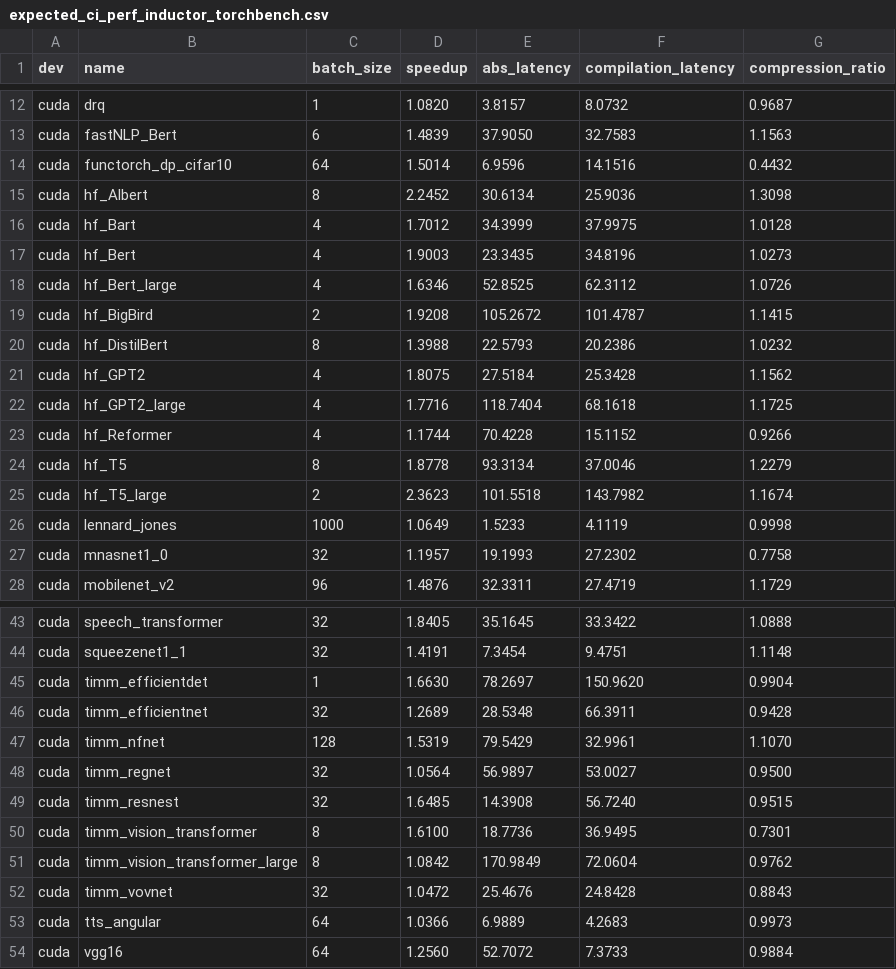
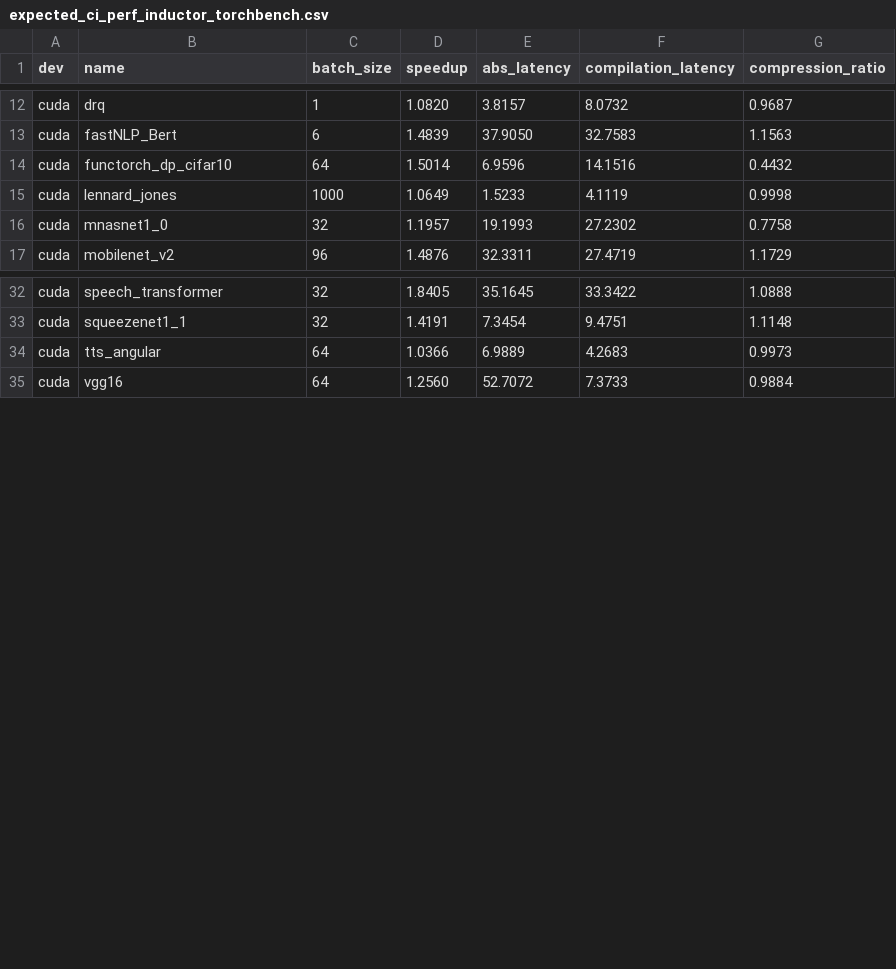
Before and after one commit to wyatttml/pytorch, a CSV file: benchmarks/dynamo/expected_ci_perf_inductor_torchbench.csv, drawn as a sheet; only a part is shown, gaps mark what is left out.

Commit message:
[Benchmark] cleanup torchbench models (#164816)
Prune models from TorchInductor dashboard to reduce ci cost. This PR prunes torchbench models according to the [doc](https://docs.google.com/document/d/1nLPNNAU-_M9Clx9FMrJ1ycdPxe-xRA54olPnsFzdpoU/edit?tab=t.0), which removes timm and huggingface models from torchbench.

Pull Request resolved: https://github.com/pytorch/pytorch/pull/164816
Approved by: https://github.com/anijain2305, https://github.com/seemethere, https://github.com/huydhn, https://github.com/malfet

```diff
--- a/benchmarks/dynamo/expected_ci_perf_inductor_torchbench.csv
+++ b/benchmarks/dynamo/expected_ci_perf_inductor_torchbench.csv
@@ -14,13 +14,2 @@ cuda,fastNLP_Bert,6,1.4839,37.9050,32.7583,1.1563
 cuda,functorch_dp_cifar10,64,1.5014,6.9596,14.1516,0.4432
-cuda,hf_Albert,8,2.2452,30.6134,25.9036,1.3098
-cuda,hf_Bart,4,1.7012,34.3999,37.9975,1.0128
-cuda,hf_Bert,4,1.9003,23.3435,34.8196,1.0273
-cuda,hf_Bert_large,4,1.6346,52.8525,62.3112,1.0726
-cuda,hf_BigBird,2,1.9208,105.2672,101.4787,1.1415
-cuda,hf_DistilBert,8,1.3988,22.5793,20.2386,1.0232
-cuda,hf_GPT2,4,1.8075,27.5184,25.3428,1.1562
-cuda,hf_GPT2_large,4,1.7716,118.7404,68.1618,1.1725
-cuda,hf_Reformer,4,1.1744,70.4228,15.1152,0.9266
-cuda,hf_T5,8,1.8778,93.3134,37.0046,1.2279
-cuda,hf_T5_large,2,2.3623,101.5518,143.7982,1.1674
 cuda,lennard_jones,1000,1.0649,1.5233,4.1119,0.9998
@@ -44,10 +33,2 @@ cuda,speech_transformer,32,1.8405,35.1645,33.3422,1.0888
 cuda,squeezenet1_1,32,1.4191,7.3454,9.4751,1.1148
-cuda,timm_efficientdet,1,1.6630,78.2697,150.9620,0.9904
-cuda,timm_efficientnet,32,1.2689,28.5348,66.3911,0.9428
-cuda,timm_nfnet,128,1.5319,79.5429,32.9961,1.1070
-cuda,timm_regnet,32,1.0564,56.9897,53.0027,0.9500
-cuda,timm_resnest,32,1.6485,14.3908,56.7240,0.9515
-cuda,timm_vision_transformer,8,1.6100,18.7736,36.9495,0.7301
-cuda,timm_vision_transformer_large,8,1.0842,170.9849,72.0604,0.9762
-cuda,timm_vovnet,32,1.0472,25.4676,24.8428,0.8843
 cuda,tts_angular,64,1.0366,6.9889,4.2683,0.9973
```
Also changed, not shown: benchmarks/dynamo/ci_expected_accuracy/rocm/dynamic_aot_eager_torchbench_training.csv, benchmarks/dynamo/ci_expected_accuracy/rocm/dynamic_inductor_torchbench_inference.csv, 43 other files.
